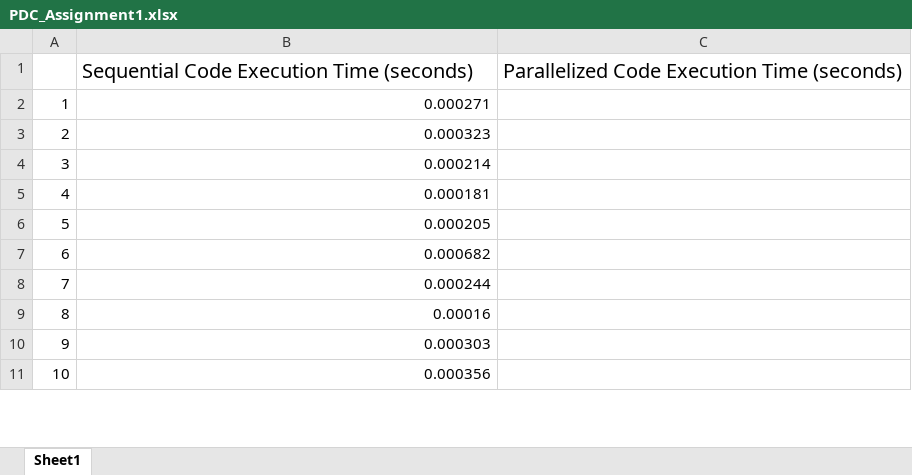
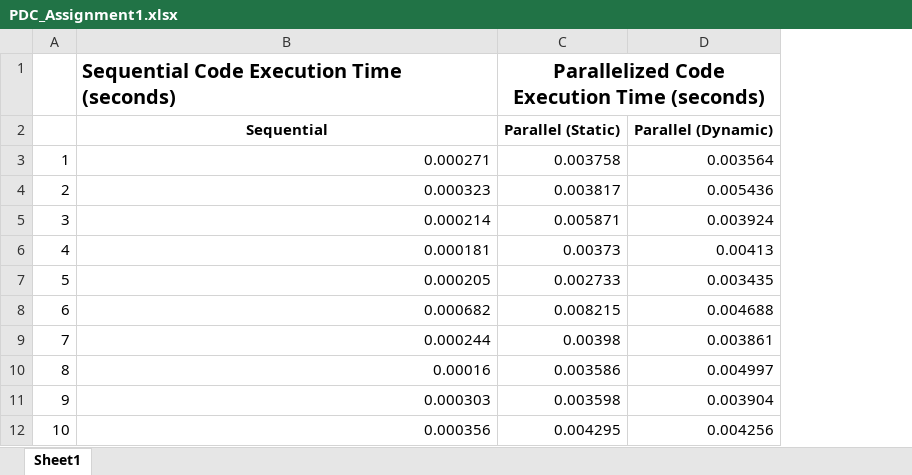
Before and after one commit to HadiahIftikhar/Assignment-OpenMP-Parallel-Programming, an Excel workbook: PDC_Assignment1.xlsx, sheet Sheet1, drawn as a sheet; only a part is shown; values as stored, in another font and other column widths than the file's, no borders; charts and pictures not drawn; removed rows and columns are numbered as before the commit, all else as after; the diff covers the shown part only; the diff names each change by its address in the sheet, - before the commit and + after, or states it on an @@ line.

Commit message:
Compared the execution time across different threads

```diff
--- a/PDC_Assignment1.xlsx (sheet Sheet1)
+++ b/PDC_Assignment1.xlsx (sheet Sheet1)
-column C, row 1: Parallelized Code Execution Time (seconds)
+column C, row 1: Parallelized Code Execution Time (seconds); rows 3-12: 0.003758 | 0.003817 | 0.005871 | 0.00373 | 0.002733 | 0.008215 | 0.00398 | 0.003586 | 0.003598 | 0.004295
+column D, rows 3-12: 0.003564 | 0.005436 | 0.003924 | 0.00413 | 0.003435 | 0.004688 | 0.003861 | 0.004997 | 0.003904 | 0.004256
-B1 bold: off
+B1 bold: on
+row 2:  | Sequential | Parallel (Static) | Parallel (Dynamic)
```
Also changed, not shown: 24 added rows elsewhere in this sheet, formulas that keep their value, charts or pictures.
